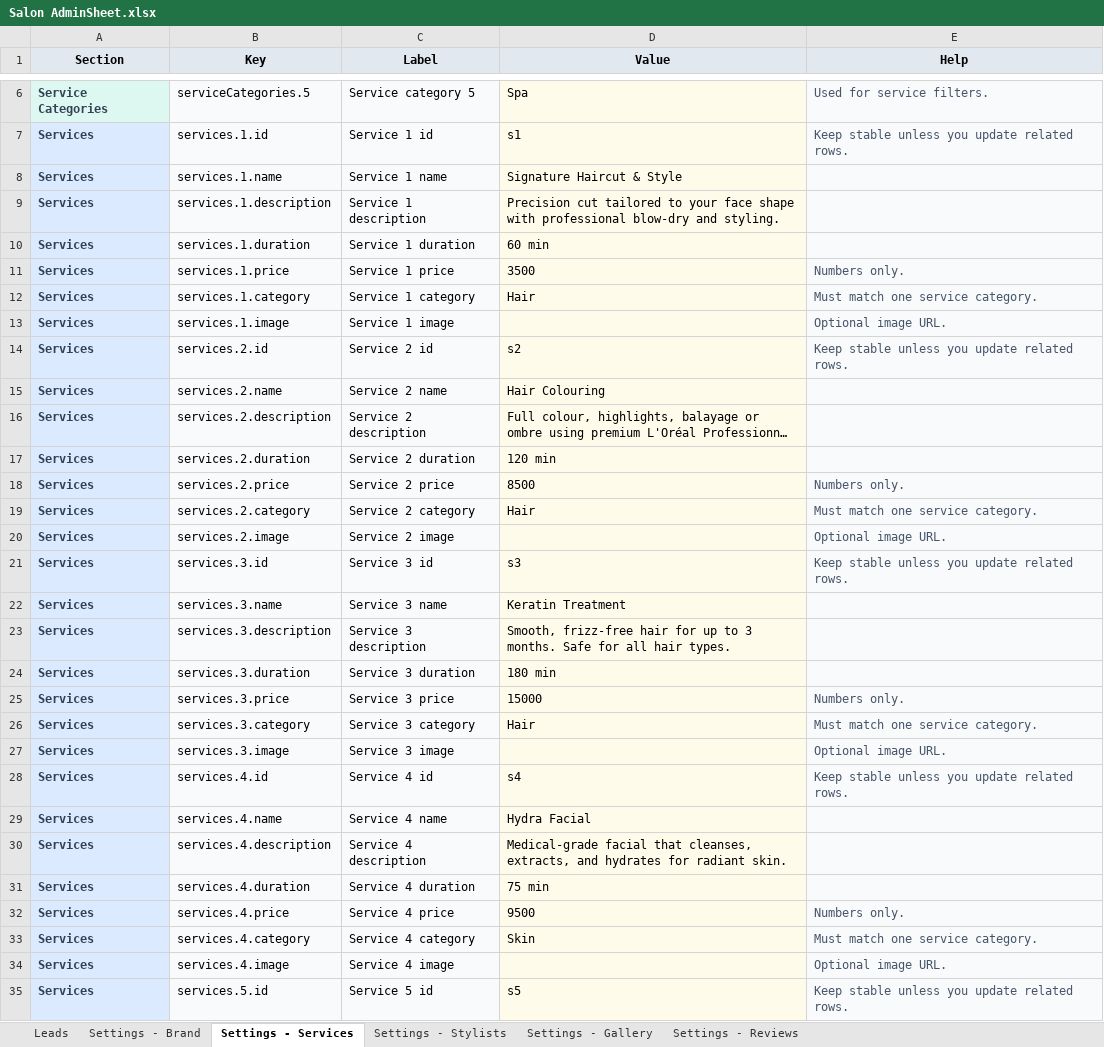
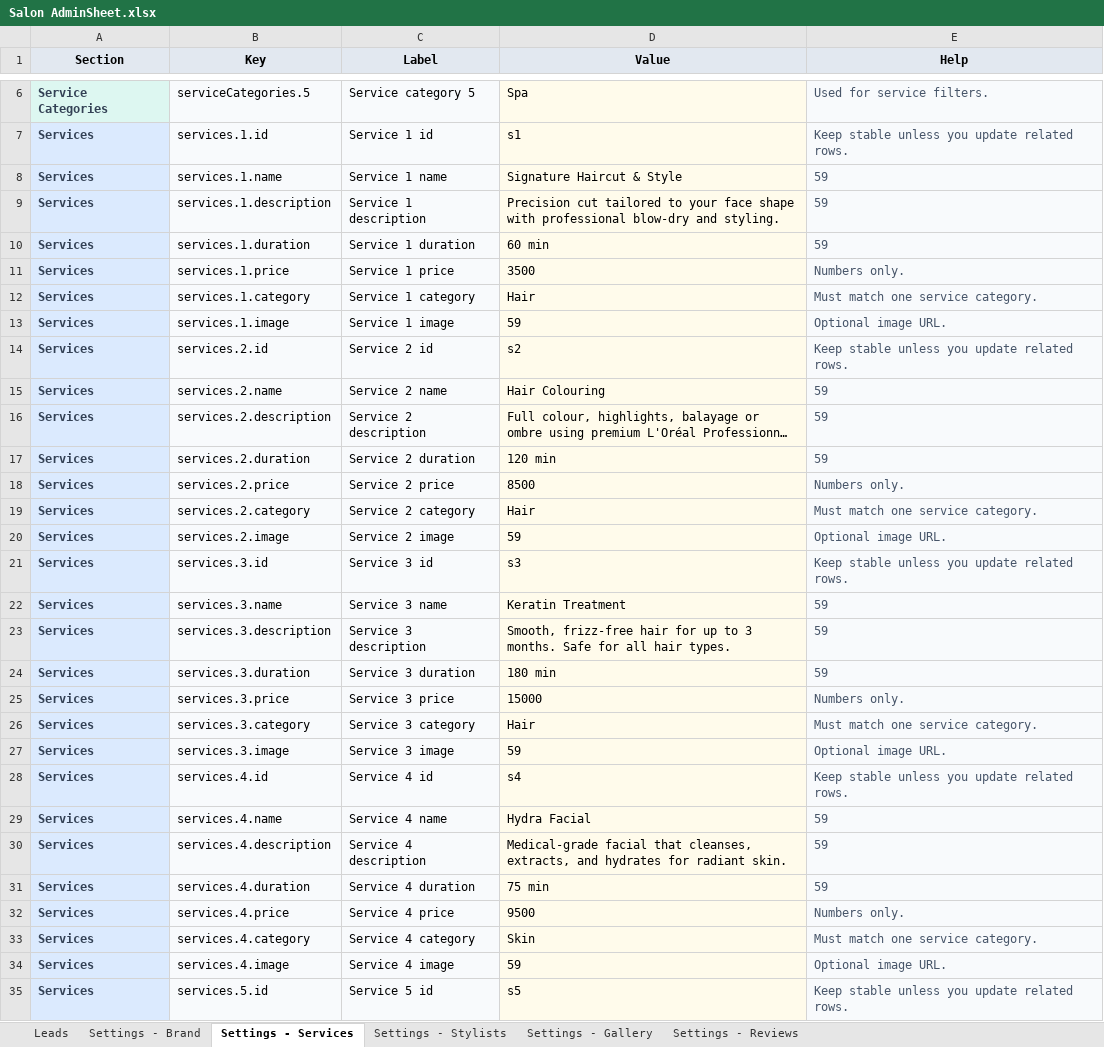
Before and after one commit to wanuka20/website-templates, an Excel workbook: AdminSheet Workbooks/Salon AdminSheet.xlsx, sheet Settings - Services, drawn as a sheet; only a part is shown, gaps mark what is left out; long unchanged cells end in …; values as stored, in another font and other column widths than the file's, no borders; the diff covers the shown part only; the diff names each change by its address in the sheet, - before the commit and + after, or states it on an @@ line.

```diff
--- a/AdminSheet Workbooks/Salon AdminSheet.xlsx (sheet Settings - Services)
+++ b/AdminSheet Workbooks/Salon AdminSheet.xlsx (sheet Settings - Services)
-E8:E10 (Help): (empty)
+E8:E10 (Help): 59
-D13 (Value): (empty)
+D13 (Value): 59
-E15:E17 (Help): (empty)
+E15:E17 (Help): 59
-D20 (Value): (empty)
+D20 (Value): 59
-E22:E24 (Help): (empty)
+E22:E24 (Help): 59
-D27 (Value): (empty)
+D27 (Value): 59
-E29:E31 (Help): (empty)
+E29:E31 (Help): 59
-D34 (Value): (empty)
+D34 (Value): 59
```
Also changed, not shown: 48 edited cells elsewhere in this sheet, sheet Settings - Stylists, sheet Settings - Reviews, sheet Settings - Gallery, sheet Settings - Brand, AdminSheet Workbooks/Gym AdminSheet.xlsx, AdminSheet Workbooks/Real Estate AdminSheet.xlsx, 41 other files.
